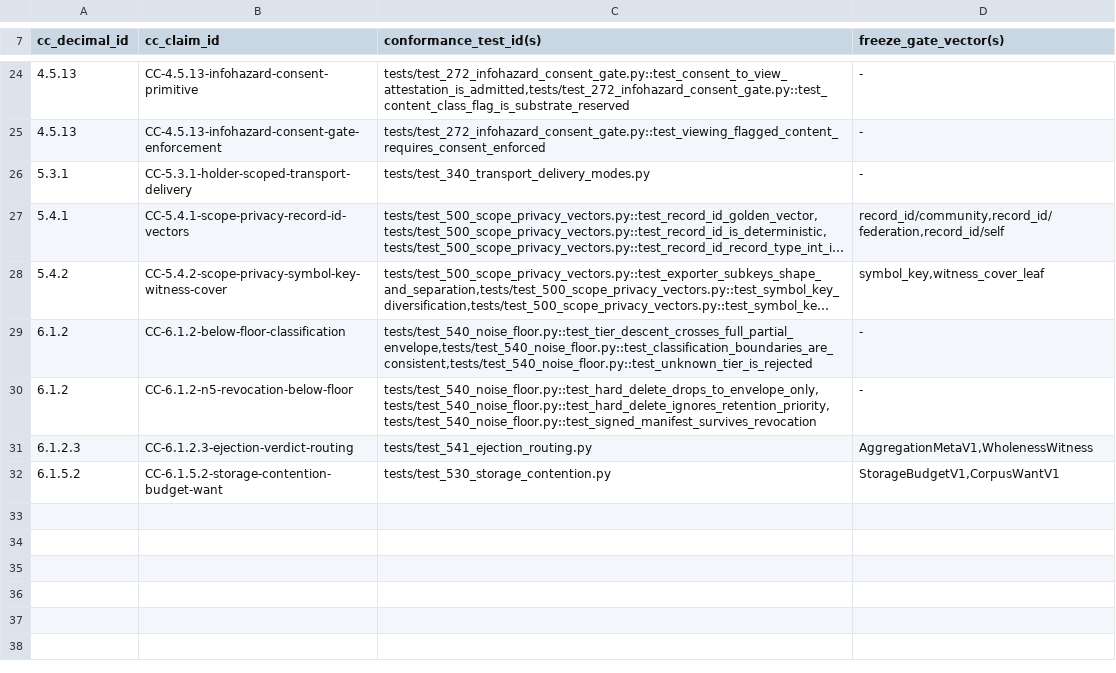
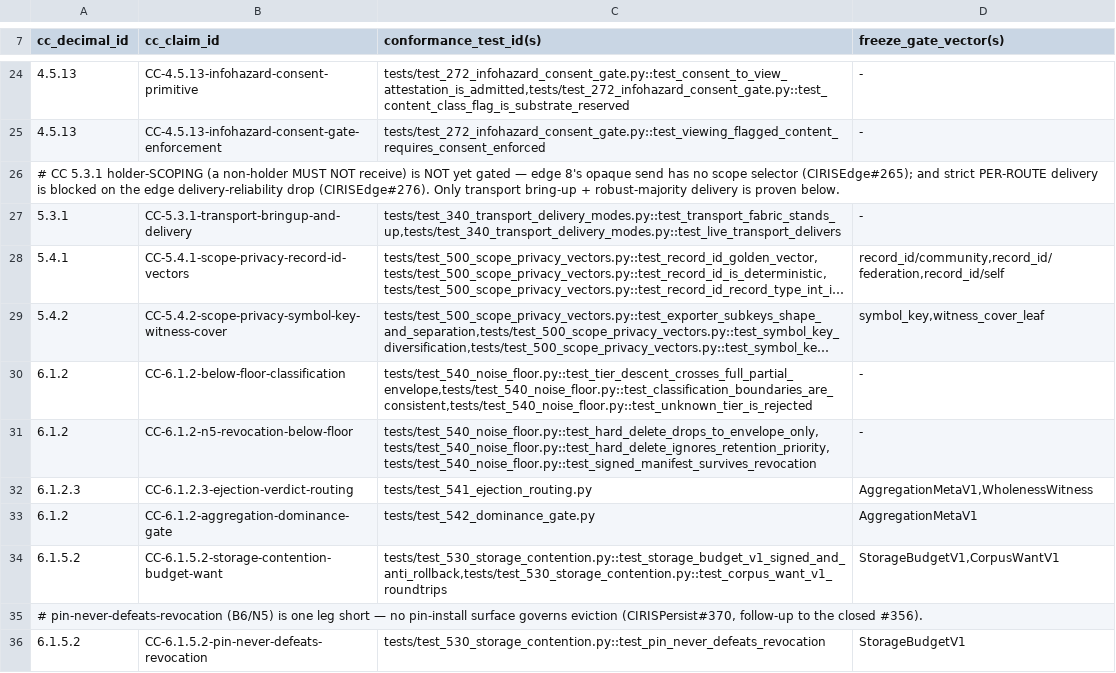
Before and after one commit to CIRISAI/CIRISConformance, a TSV file: evidence/claim_map.tsv, drawn as a sheet; only a part is shown, gaps mark what is left out; long unchanged cells end in …; addresses are those after the commit; the diff names each change by its address in the sheet, - before the commit and + after, or states it on an @@ line.

```diff
--- a/evidence/claim_map.tsv
+++ b/evidence/claim_map.tsv
+row 26: # CC 5.3.1 holder-SCOPING (a non-holder MUST NOT receive) is NOT yet gated — edge 8's opaque send has no scope selector (CIRISEdge#265); and strict PER-ROUTE delivery is blocked on the edge delivery-reliability drop (CIRISEdge#276). Only transport bring-up + robust-majority delivery is proven below.
-B27 (cc_claim_id): CC-5.3.1-holder-scoped-transport-delivery
+B27 (cc_claim_id): CC-5.3.1-transport-bringup-and-delivery
-C27 (conformance_test_id(s)): tests/test_340_transport_delivery_modes.py
+C27 (conformance_test_id(s)): tests/test_340_transport_delivery_modes.py::test_transport_fabric_stands_up,tests/test_340_transport_delivery_modes.py::test_live_transport_delivers
+row 33: 6.1.2 | CC-6.1.2-aggregation-dominance-gate | tests/test_542_dominance_gate.py | AggregationMetaV1
-C34 (conformance_test_id(s)): tests/test_530_storage_contention.py
+C34 (conformance_test_id(s)): tests/test_530_storage_contention.py::test_storage_budget_v1_signed_and_anti_rollback,tests/test_530_storage_contention.py::test_corpus_want_v1_roundtrips
+row 35: # pin-never-defeats-revocation (B6/N5) is one leg short — no pin-install surface governs eviction (CIRISPersist#370, follow-up to the closed #356).
+row 36: 6.1.5.2 | CC-6.1.5.2-pin-never-defeats-revocation | tests/test_530_storage_contention.py::test_pin_never_defeats_revocation | StorageBudgetV1
```
Also changed, not shown: evidence/cc_tests.tsv.
